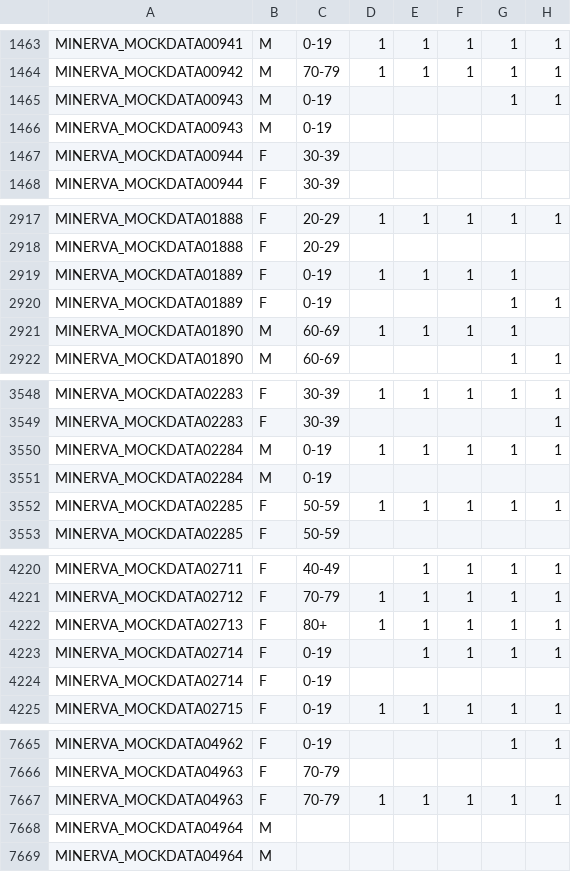
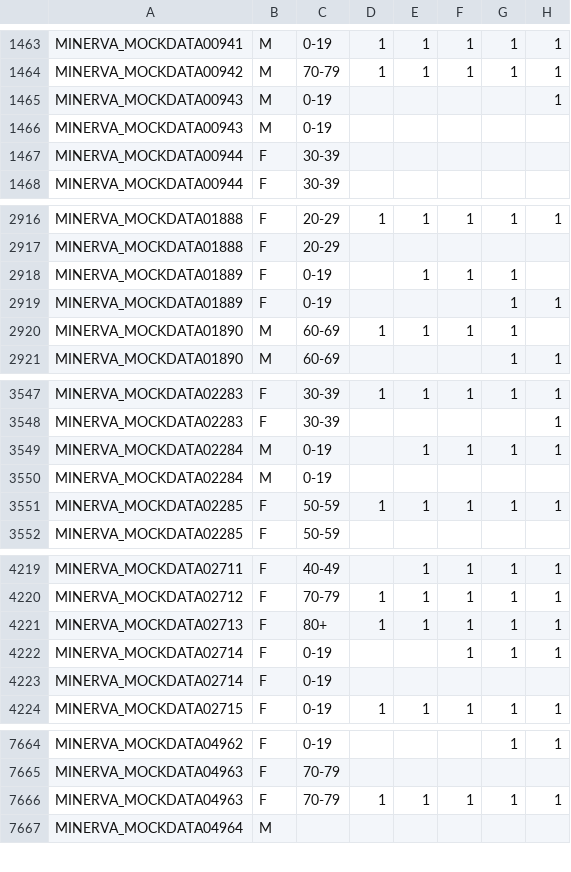
Before and after one commit to ARS-toscana/MINERVA_samplescript, a CSV file: g_output/D3_ConcePTION.csv, drawn as a sheet; only a part is shown, gaps mark what is left out; the diff covers the shown part only.

```diff
--- a/g_output/D3_ConcePTION.csv
+++ b/g_output/D3_ConcePTION.csv
@@ -1464,3 +1464,3 @@ MINERVA_MOCKDATA00941,M,0-19,1,1,1,1,1
 MINERVA_MOCKDATA00942,M,70-79,1,1,1,1,1
-MINERVA_MOCKDATA00943,M,0-19,,,,1,1
+MINERVA_MOCKDATA00943,M,0-19,,,,,1
 MINERVA_MOCKDATA00943,M,0-19,,,,,
@@ -2918,3 +2917,3 @@ MINERVA_MOCKDATA01888,F,20-29,1,1,1,1,1
 MINERVA_MOCKDATA01888,F,20-29,,,,,
-MINERVA_MOCKDATA01889,F,0-19,1,1,1,1,
+MINERVA_MOCKDATA01889,F,0-19,,1,1,1,
 MINERVA_MOCKDATA01889,F,0-19,,,,1,1
@@ -3549,3 +3548,3 @@ MINERVA_MOCKDATA02283,F,30-39,1,1,1,1,1
 MINERVA_MOCKDATA02283,F,30-39,,,,,1
-MINERVA_MOCKDATA02284,M,0-19,1,1,1,1,1
+MINERVA_MOCKDATA02284,M,0-19,,1,1,1,1
 MINERVA_MOCKDATA02284,M,0-19,,,,,
@@ -4222,3 +4221,3 @@ MINERVA_MOCKDATA02712,F,70-79,1,1,1,1,1
 MINERVA_MOCKDATA02713,F,80+,1,1,1,1,1
-MINERVA_MOCKDATA02714,F,0-19,,1,1,1,1
+MINERVA_MOCKDATA02714,F,0-19,,,1,1,1
 MINERVA_MOCKDATA02714,F,0-19,,,,,
@@ -7667,3 +7666,2 @@ MINERVA_MOCKDATA04963,F,70-79,,,,,
 MINERVA_MOCKDATA04963,F,70-79,1,1,1,1,1
-MINERVA_MOCKDATA04964,M,,,,,,
 MINERVA_MOCKDATA04964,M,,,,,,
```
Also changed, not shown: 2 added rows, 3 removed rows and 4 edited cells elsewhere in this file, g_output/D3_OMOP.csv, 3 other files.
